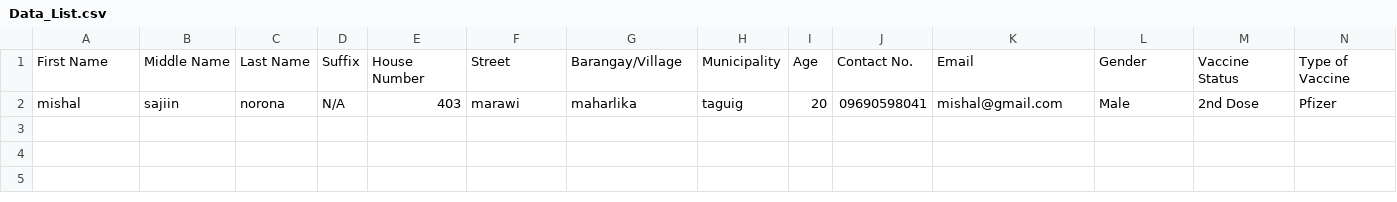
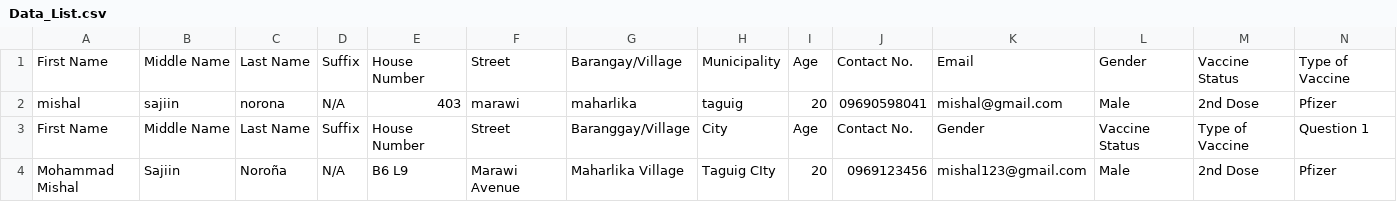
Before and after one commit to KaninWithRice/Covid-19-Contact-Tracing, a CSV file: Data_List.csv, drawn as a sheet; only a part is shown; rows hold the shown columns only; the diff names each change by its address in the sheet, - before the commit and + after, or states it on an @@ line.

Commit message:
Added Contact No. in results

```diff
--- a/Data_List.csv
+++ b/Data_List.csv
+row 3: First Name | Middle Name | Last Name | Suffix | House Number | Street | Baranggay/Village | City | Age | Contact No. | Gender | Vaccine Status | Type of Vaccine | Question 1
+row 4: Mohammad Mishal | Sajiin | Noroña | N/A | B6 L9 | Marawi Avenue | Maharlika Village | Taguig CIty | 20 | 0969123456 | mishal123@gmail.com | Male | 2nd Dose | Pfizer
```
Also changed, not shown: 1 other file.
